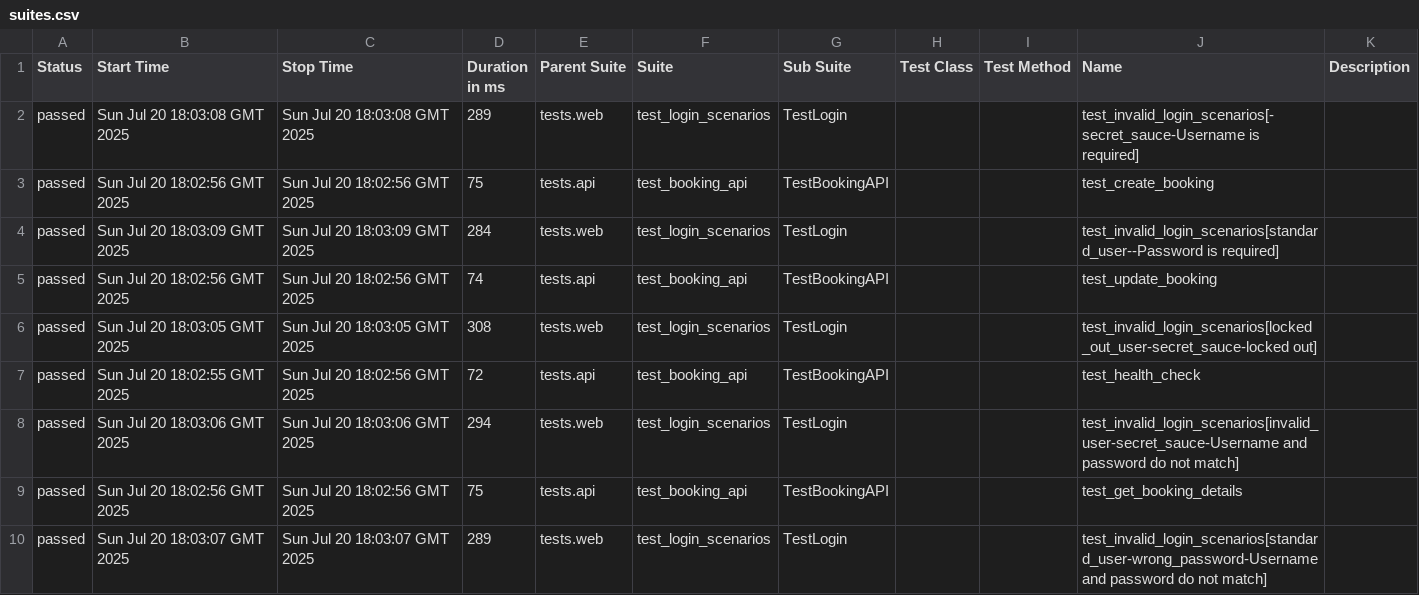
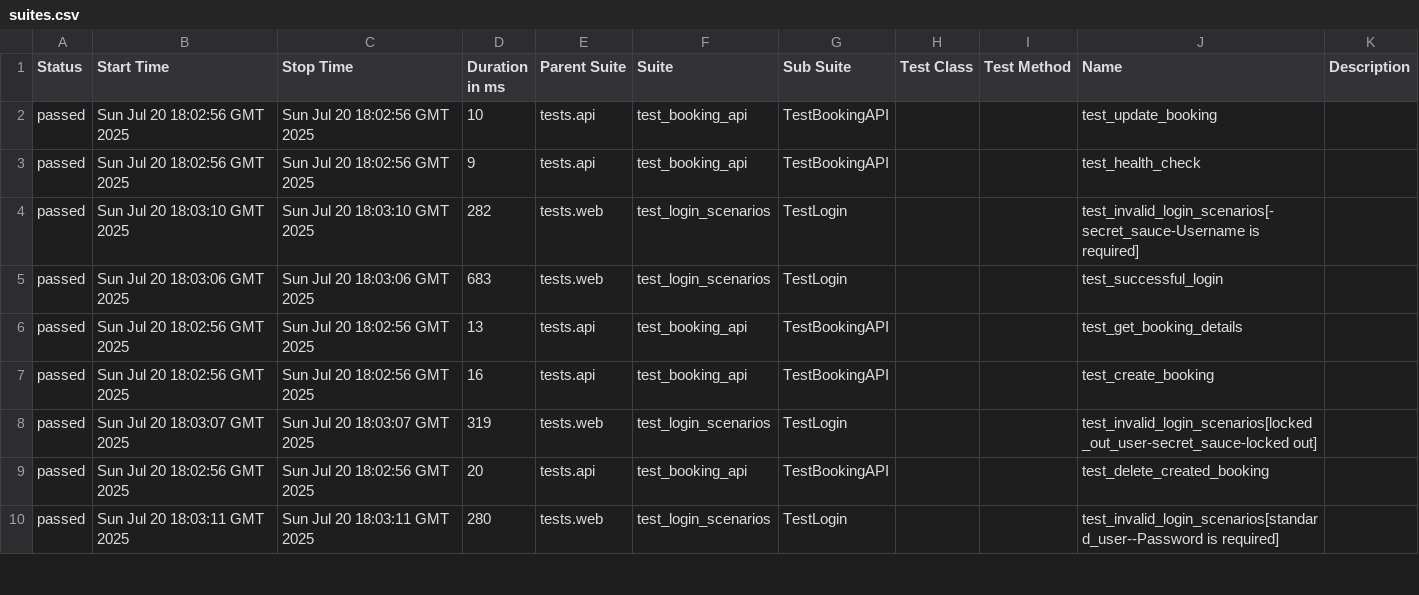
Before and after one commit to yashwant-das/pytest-web-api-testing-framework, a CSV file: data/suites.csv, drawn as a sheet; only a part is shown; the diff covers the shown part only.

```diff
--- a/data/suites.csv
+++ b/data/suites.csv
@@ -1,10 +1,10 @@
 "Status","Start Time","Stop Time","Duration in ms","Parent Suite","Suite","Sub Suite","Test Class","Test Method","Name","Description"
-"passed","Sun Jul 20 18:03:08 GMT 2025","Sun Jul 20 18:03:08 GMT 2025","289","tests.web","test_login_scenarios","TestLogin","","","test_invalid_login_scenarios[-secret_sauce-Username is required]",""
-"passed","Sun Jul 20 18:02:56 GMT 2025","Sun Jul 20 18:02:56 GMT 2025","75","tests.api","test_booking_api","TestBookingAPI","","","test_create_booking",""
-"passed","Sun Jul 20 18:03:09 GMT 2025","Sun Jul 20 18:03:09 GMT 2025","284","tests.web","test_login_scenarios","TestLogin","","","test_invalid_login_scenarios[standard_user--Password is required]",""
-"passed","Sun Jul 20 18:02:56 GMT 2025","Sun Jul 20 18:02:56 GMT 2025","74","tests.api","test_booking_api","TestBookingAPI","","","test_update_booking",""
-"passed","Sun Jul 20 18:03:05 GMT 2025","Sun Jul 20 18:03:05 GMT 2025","308","tests.web","test_login_scenarios","TestLogin","","","test_invalid_login_scenarios[locked_out_user-secret_sauce-locked out]",""
-"passed","Sun Jul 20 18:02:55 GMT 2025","Sun Jul 20 18:02:56 GMT 2025","72","tests.api","test_booking_api","TestBookingAPI","","","test_health_check",""
-"passed","Sun Jul 20 18:03:06 GMT 2025","Sun Jul 20 18:03:06 GMT 2025","294","tests.web","test_login_scenarios","TestLogin","","","test_invalid_login_scenarios[invalid_user-secret_sauce-Username and password do not match]",""
-"passed","Sun Jul 20 18:02:56 GMT 2025","Sun Jul 20 18:02:56 GMT 2025","75","tests.api","test_booking_api","TestBookingAPI","","","test_get_booking_details",""
-"passed","Sun Jul 20 18:03:07 GMT 2025","Sun Jul 20 18:03:07 GMT 2025","289","tests.web","test_login_scenarios","TestLogin","","","test_invalid_login_scenarios[standard_user-wrong_password-Username and password do not match]",""
+"passed","Sun Jul 20 18:02:56 GMT 2025","Sun Jul 20 18:02:56 GMT 2025","10","tests.api","test_booking_api","TestBookingAPI","","","test_update_booking",""
+"passed","Sun Jul 20 18:02:56 GMT 2025","Sun Jul 20 18:02:56 GMT 2025","9","tests.api","test_booking_api","TestBookingAPI","","","test_health_check",""
+"passed","Sun Jul 20 18:03:10 GMT 2025","Sun Jul 20 18:03:10 GMT 2025","282","tests.web","test_login_scenarios","TestLogin","","","test_invalid_login_scenarios[-secret_sauce-Username is required]",""
+"passed","Sun Jul 20 18:03:06 GMT 2025","Sun Jul 20 18:03:06 GMT 2025","683","tests.web","test_login_scenarios","TestLogin","","","test_successful_login",""
+"passed","Sun Jul 20 18:02:56 GMT 2025","Sun Jul 20 18:02:56 GMT 2025","13","tests.api","test_booking_api","TestBookingAPI","","","test_get_booking_details",""
+"passed","Sun Jul 20 18:02:56 GMT 2025","Sun Jul 20 18:02:56 GMT 2025","16","tests.api","test_booking_api","TestBookingAPI","","","test_create_booking",""
+"passed","Sun Jul 20 18:03:07 GMT 2025","Sun Jul 20 18:03:07 GMT 2025","319","tests.web","test_login_scenarios","TestLogin","","","test_invalid_login_scenarios[locked_out_user-secret_sauce-locked out]",""
+"passed","Sun Jul 20 18:02:56 GMT 2025","Sun Jul 20 18:02:56 GMT 2025","20","tests.api","test_booking_api","TestBookingAPI","","","test_delete_created_booking",""
+"passed","Sun Jul 20 18:03:11 GMT 2025","Sun Jul 20 18:03:11 GMT 2025","280","tests.web","test_login_scenarios","TestLogin","","","test_invalid_login_scenarios[standard_user--Password is required]",""
```
Also changed, not shown: 11 edited cells elsewhere in this file, 58 other files.
